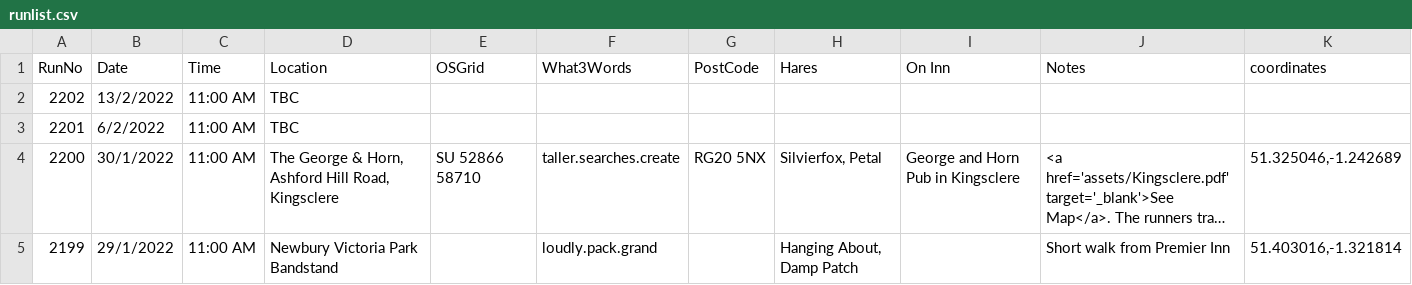
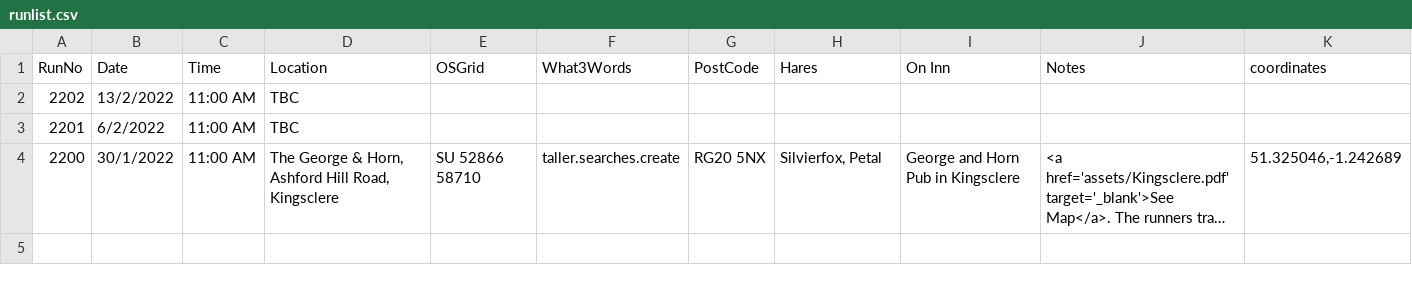
Before and after one commit to nh4hash/nh4hash.github.io, a CSV file: _data/runlist.csv, drawn as a sheet; long unchanged cells end in …; the diff names each change by its address in the sheet, - before the commit and + after, or states it on an @@ line.

Commit message:
Add run report 2198, update run list

```diff
--- a/_data/runlist.csv
+++ b/_data/runlist.csv
-row 5: 2199 | 29/1/2022 | 11:00 AM | Newbury Victoria Park Bandstand |  | loudly.pack.grand |  | Hanging About, Damp Patch |  | Short walk from Premier Inn | 51.403016,-1.321814
```
Also changed, not shown: 7 other files.
